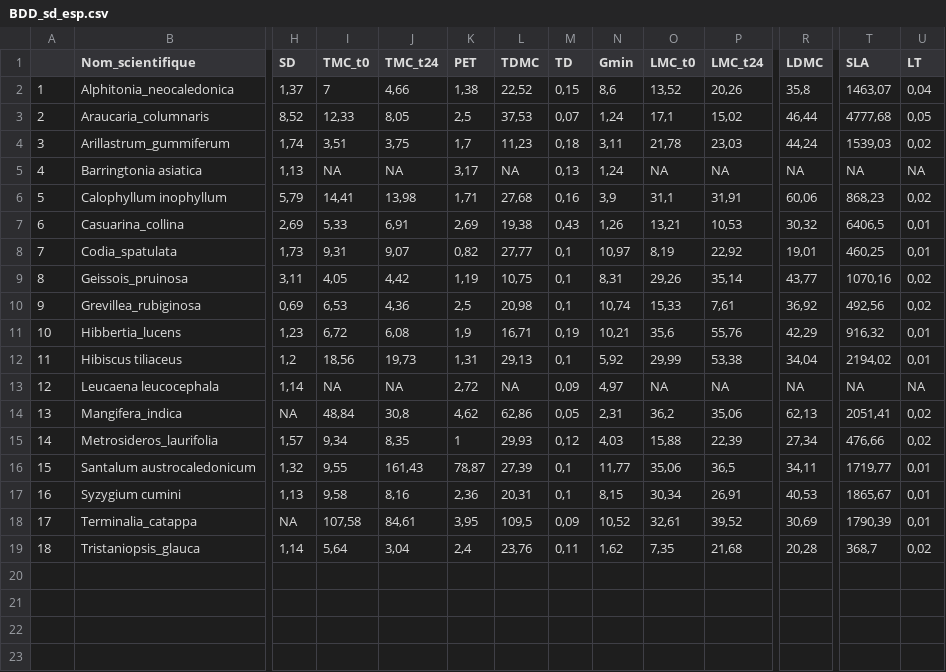
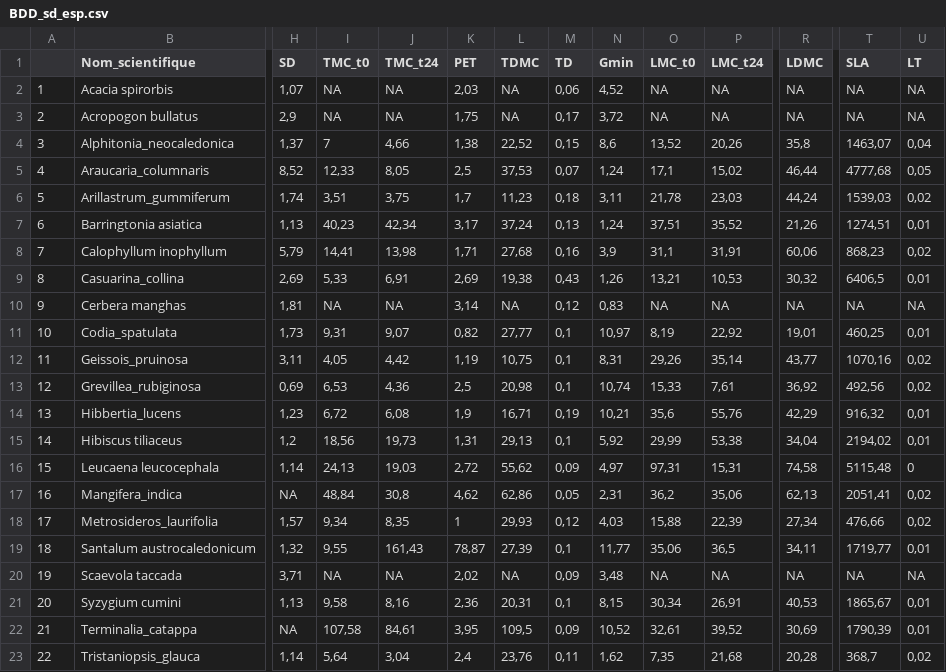
Before and after one commit to Vaea-lef/Stage_inflammabilit-, a CSV file: Data/BDD_sd_esp.csv, drawn as a sheet; only a part is shown, gaps mark what is left out; addresses are those after the commit; rows hold the shown columns only; the diff names each change by its address in the sheet, - before the commit and + after, or states it on an @@ line.

```diff
--- a/Data/BDD_sd_esp.csv
+++ b/Data/BDD_sd_esp.csv
+row 2: 1 | Acacia spirorbis | 1,07 | NA | NA | 2,03 | NA | 0,06 | 4,52 | NA | NA | NA | NA | NA
+row 3: 2 | Acropogon bullatus | 2,9 | NA | NA | 1,75 | NA | 0,17 | 3,72 | NA | NA | NA | NA | NA
@@ column A renumbered from row 4 down @@
-I7 (TMC_t0): NA
+I7 (TMC_t0): 40,23
-J7 (TMC_t24): NA
+J7 (TMC_t24): 42,34
-L7 (TDMC): NA
+L7 (TDMC): 37,24
-O7 (LMC_t0): NA
+O7 (LMC_t0): 37,51
-P7 (LMC_t24): NA
+P7 (LMC_t24): 35,52
-R7 (LDMC): NA
+R7 (LDMC): 21,26
-T7 (SLA): NA
+T7 (SLA): 1274,51
-U7 (LT): NA
+U7 (LT): 0,01
+row 10: 9 | Cerbera manghas | 1,81 | NA | NA | 3,14 | NA | 0,12 | 0,83 | NA | NA | NA | NA | NA
-I16 (TMC_t0): NA
+I16 (TMC_t0): 24,13
-J16 (TMC_t24): NA
+J16 (TMC_t24): 19,03
-L16 (TDMC): NA
+L16 (TDMC): 55,62
-O16 (LMC_t0): NA
+O16 (LMC_t0): 97,31
-P16 (LMC_t24): NA
+P16 (LMC_t24): 15,31
-R16 (LDMC): NA
+R16 (LDMC): 74,58
-T16 (SLA): NA
+T16 (SLA): 5115,48
-U16 (LT): NA
+U16 (LT): 0
+row 20: 19 | Scaevola taccada | 3,71 | NA | NA | 2,02 | NA | 0,09 | 3,48 | NA | NA | NA | NA | NA
```
Also changed, not shown: Data/BDD_Espece.csv, Data/BDD_infla_calcule.csv, 6 other files.
